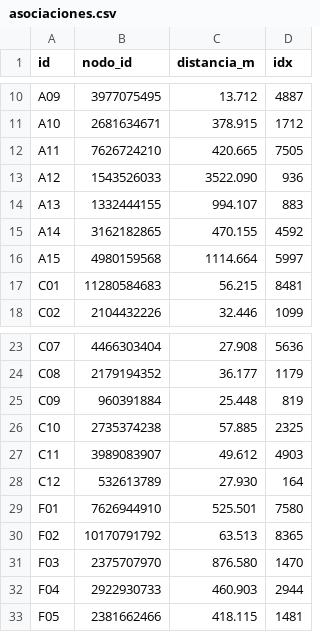
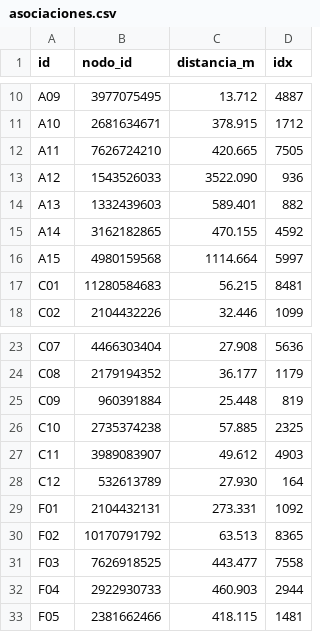
Before and after one commit to DavidPosso882/Proyecto_analisis_algoritmos, a CSV file: data/procesado/asociaciones.csv, drawn as a sheet; only a part is shown, gaps mark what is left out.

Commit message:
data(r1): regenerar asociaciones con el catálogo corregido

```diff
--- a/data/procesado/asociaciones.csv
+++ b/data/procesado/asociaciones.csv
@@ -13,3 +13,3 @@ A11,7626724210,420.665,7505
 A12,1543526033,3522.090,936
-A13,1332444155,994.107,883
+A13,1332439603,589.401,882
 A14,3162182865,470.155,4592
@@ -28,5 +28,5 @@ C11,3989083907,49.612,4903
 C12,532613789,27.930,164
-F01,7626944910,525.501,7580
+F01,2104432131,273.331,1092
 F02,10170791792,63.513,8365
-F03,2375707970,876.580,1470
+F03,7626918525,443.477,7558
 F04,2922930733,460.903,2944
```
Also changed, not shown: 1 other file.
